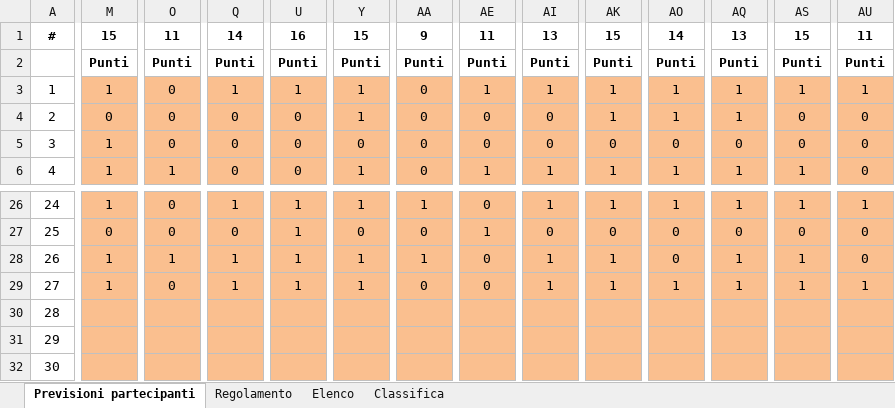
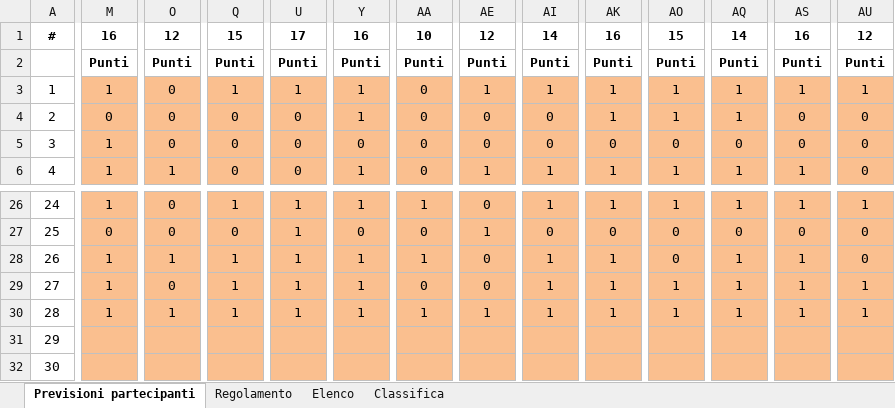
Before and after one commit to neker97/mondialito-izi, an Excel workbook: html-files/DEF_Mondiali_2026_MASTER.xlsx, sheet Previsioni partecipanti, drawn as a sheet; only a part is shown, gaps mark what is left out; values as stored, in another font and other column widths than the file's, no borders; the diff covers the shown part only; the diff names each change by its address in the sheet, - before the commit and + after, or states it on an @@ line.

```diff
--- a/html-files/DEF_Mondiali_2026_MASTER.xlsx (sheet Previsioni partecipanti)
+++ b/html-files/DEF_Mondiali_2026_MASTER.xlsx (sheet Previsioni partecipanti)
-M1: 15
+M1: 16
-O1: 11
+O1: 12
-Q1: 14
+Q1: 15
-U1: 16
+U1: 17
-Y1: 15
+Y1: 16
-AA1: 9
+AA1: 10
-AE1: 11
+AE1: 12
-AI1: 13
+AI1: 14
-AK1: 15
+AK1: 16
-AO1: 14
+AO1: 15
-AQ1: 13
+AQ1: 14
-AS1: 15
+AS1: 16
-AU1: 11
+AU1: 12
-M30: (empty)
+M30: 1
-O30: (empty)
+O30: 1
-Q30: (empty)
+Q30: 1
-U30: (empty)
+U30: 1
-Y30: (empty)
+Y30: 1
-AA30: (empty)
+AA30: 1
-AE30: (empty)
+AE30: 1
-AI30: (empty)
+AI30: 1
-AK30: (empty)
+AK30: 1
-AO30: (empty)
+AO30: 1
-AQ30: (empty)
+AQ30: 1
-AS30: (empty)
+AS30: 1
-AU30: (empty)
+AU30: 1
```
Also changed, not shown: 10 edited cells elsewhere in this sheet, sheet Classifica, sheet Elenco.
